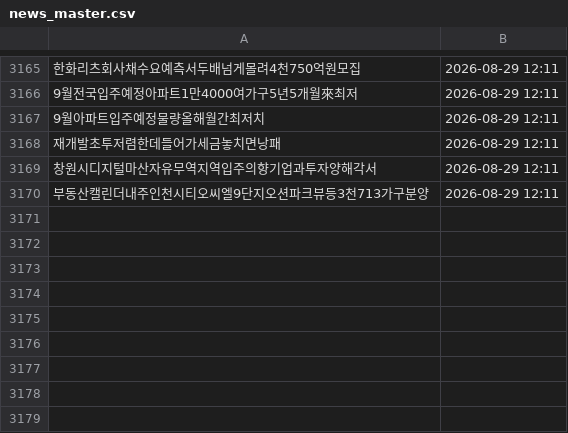
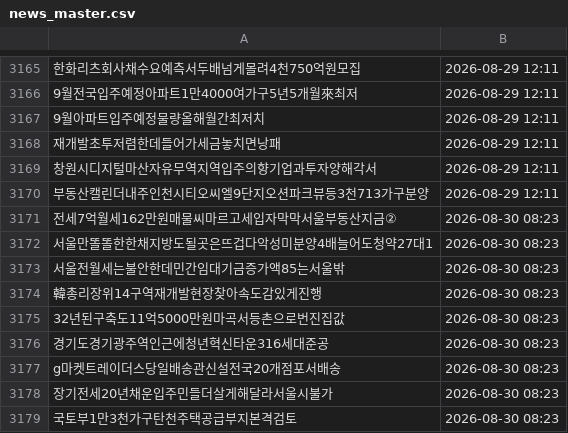
Before and after one commit to offiscan/offiscan, a CSV file: news_master.csv, drawn as a sheet; only a part is shown, gaps mark what is left out; the diff names each change by its address in the sheet, - before the commit and + after, or states it on an @@ line.

```diff
--- a/news_master.csv
+++ b/news_master.csv
+row 3171: 전세7억월세162만원매물씨마르고세입자막막서울부동산지금② | 2026-08-30 08:23
+row 3172: 서울만똘똘한한채지방도될곳은뜨겁다악성미분양4배늘어도청약27대1 | 2026-08-30 08:23
+row 3173: 서울전월세는불안한데민간임대기금증가액85는서울밖 | 2026-08-30 08:23
+row 3174: 韓총리장위14구역재개발현장찾아속도감있게진행 | 2026-08-30 08:23
+row 3175: 32년된구축도11억5000만원마곡서등촌으로번진집값 | 2026-08-30 08:23
+row 3176: 경기도경기광주역인근에청년혁신타운316세대준공 | 2026-08-30 08:23
+row 3177: g마켓트레이더스당일배송관신설전국20개점포서배송 | 2026-08-30 08:23
+row 3178: 장기전세20년채운입주민들더살게해달라서울시불가 | 2026-08-30 08:23
+row 3179: 국토부1만3천가구탄천주택공급부지본격검토 | 2026-08-30 08:23
```
Also changed, not shown: 1 other file.
